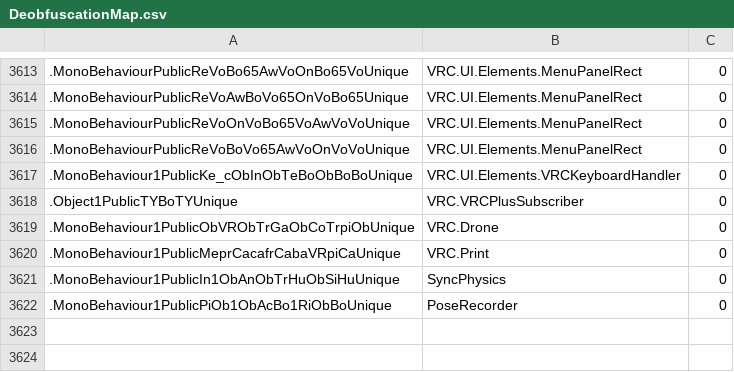
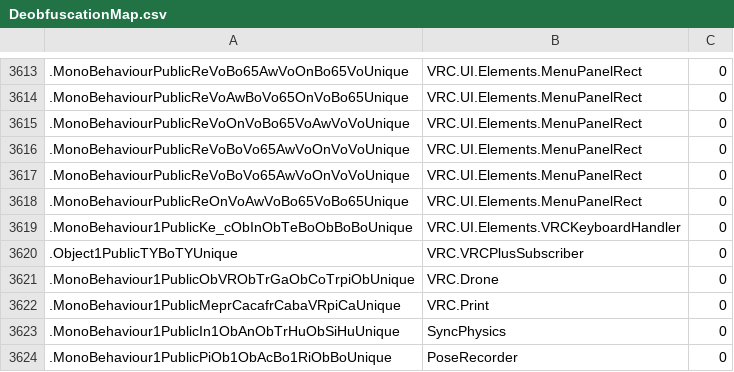
Before and after one commit to furrychiefkeef/VRChat-Deob, a CSV file: DeobfuscationMap.csv, drawn as a sheet; only a part is shown, gaps mark what is left out; the diff names each change by its address in the sheet, - before the commit and + after, or states it on an @@ line.

Commit message:
Fixed MenuPanelRectForthe408943091-8480-941

```diff
--- a/DeobfuscationMap.csv
+++ b/DeobfuscationMap.csv
+row 3617: .MonoBehaviourPublicReVoBoVo65AwVoOnVoVoUnique | VRC.UI.Elements.MenuPanelRect | 0
+row 3618: .MonoBehaviourPublicReOnVoAwVoBo65VoBo65Unique | VRC.UI.Elements.MenuPanelRect | 0
```
